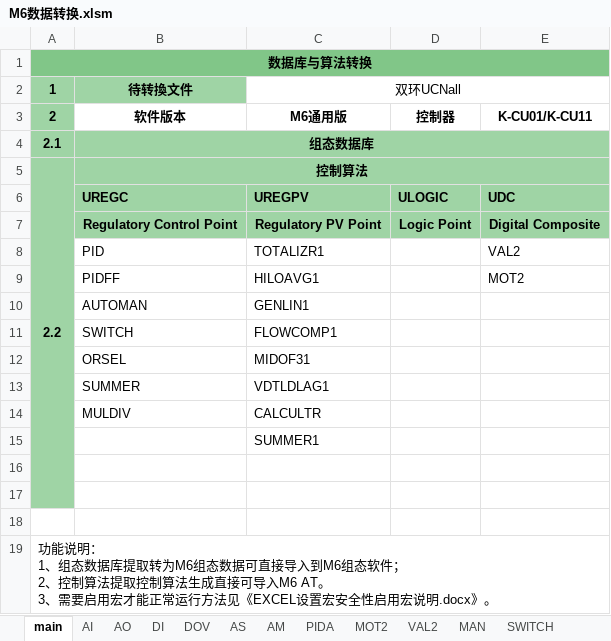
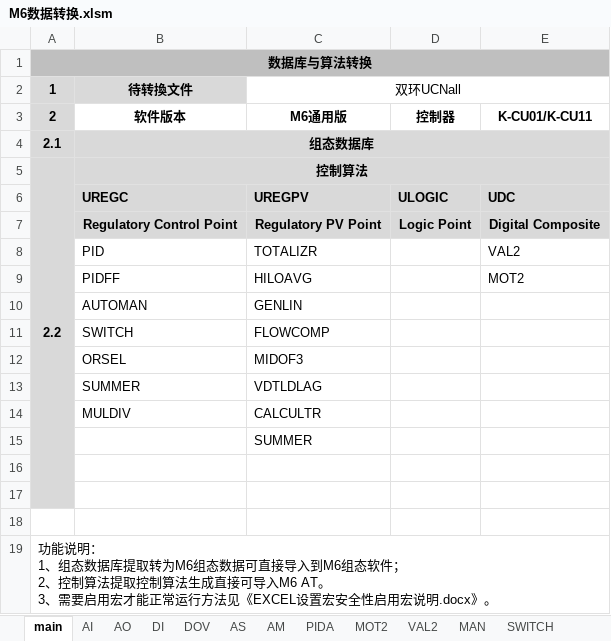
Before and after one commit to mummily/Hollysys, an Excel workbook: 4. Honeywell/1. 资料/M6数据转换/M6数据转换.xlsm, sheet main, drawn as a sheet; values as stored, in another font and other column widths than the file's, no borders; charts and pictures not drawn; the diff names each change by its address in the sheet, - before the commit and + after, or states it on an @@ line.

```diff
--- a/4. Honeywell/1. 资料/M6数据转换/M6数据转换.xlsm (sheet main)
+++ b/4. Honeywell/1. 资料/M6数据转换/M6数据转换.xlsm (sheet main)
-A1:E1 fill: #81C688
+A1:E1 fill: #BFBFBF
-A2:B2 fill: #9FD4A5
+A2:B2 fill: #D9D9D9
-A3 fill: #9FD4A5
+A3 fill: #D9D9D9
-A4:E7 fill: #9FD4A5
+A4:E7 fill: #D9D9D9
-A8:A17 fill: #9FD4A5
+A8:A17 fill: #D9D9D9
-C8: TOTALIZR1
+C8: TOTALIZR
-C9: HILOAVG1
+C9: HILOAVG
-C10: GENLIN1
+C10: GENLIN
-C11: FLOWCOMP1
+C11: FLOWCOMP
-C12: MIDOF31
+C12: MIDOF3
-C13: VDTLDLAG1
+C13: VDTLDLAG
-C15: SUMMER1
+C15: SUMMER
```
Also changed, not shown: sheet AI, sheet PIDA, sheet AM, sheet DM, sheet ORSEL, sheet SWITCH, 6 more sheets, charts or pictures, 4. Honeywell/1. 资料/M6数据转换/源文件/通用版组态数据库.xlsx, 2 other files.
